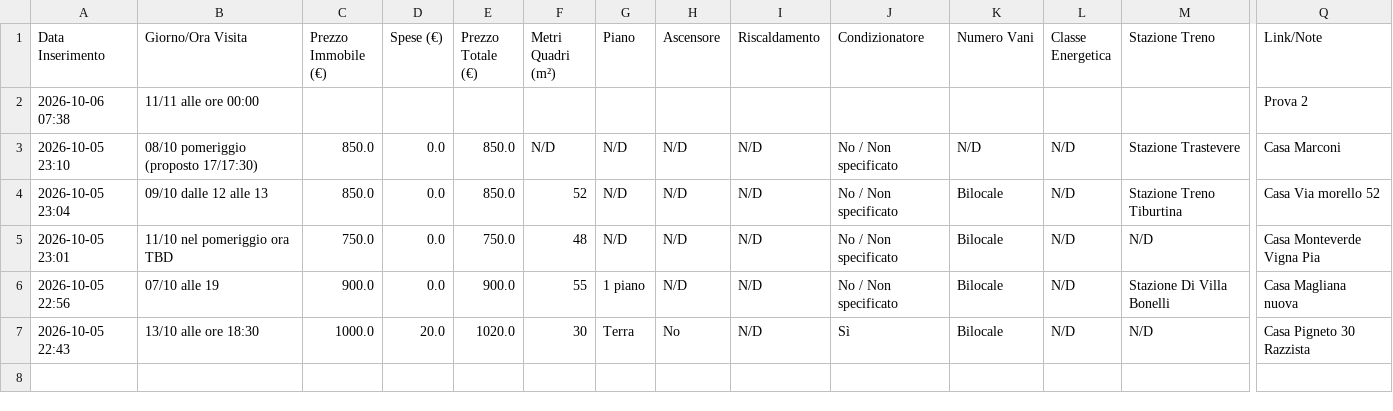
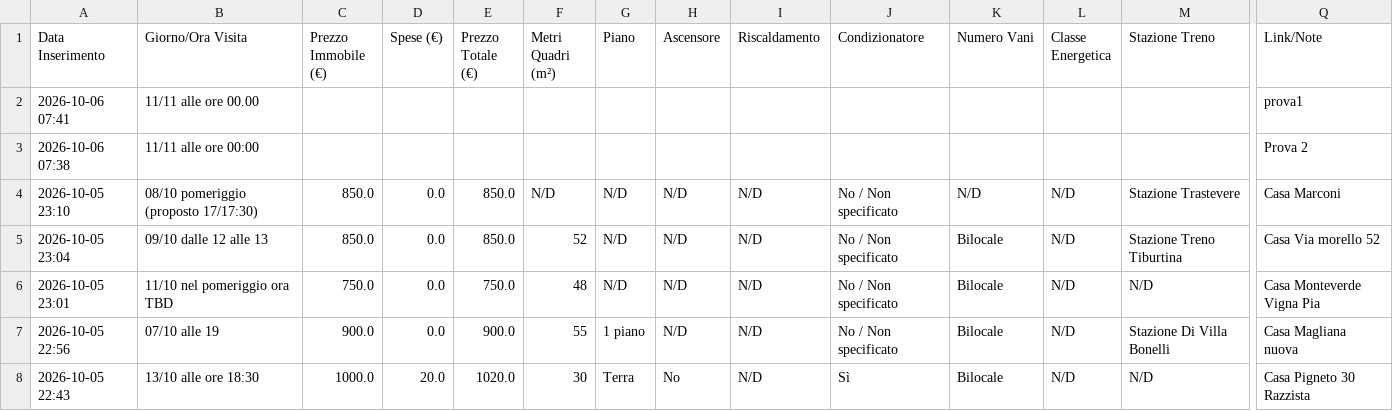
Before and after one commit to Nitrowarrior98/Case_in_affitto, a CSV file: case_in_affitto.csv, drawn as a sheet; only a part is shown, gaps mark what is left out; rows hold the shown columns only; the diff names each change by its address in the sheet, - before the commit and + after, or states it on an @@ line.

Commit message:
Aggiornamento catalogo 2026-10-06 07:41

```diff
--- a/case_in_affitto.csv
+++ b/case_in_affitto.csv
+row 2: 2026-10-06 07:41 | 11/11 alle ore 00.00 |  |  |  |  |  |  |  |  |  |  |  | prova1
```
